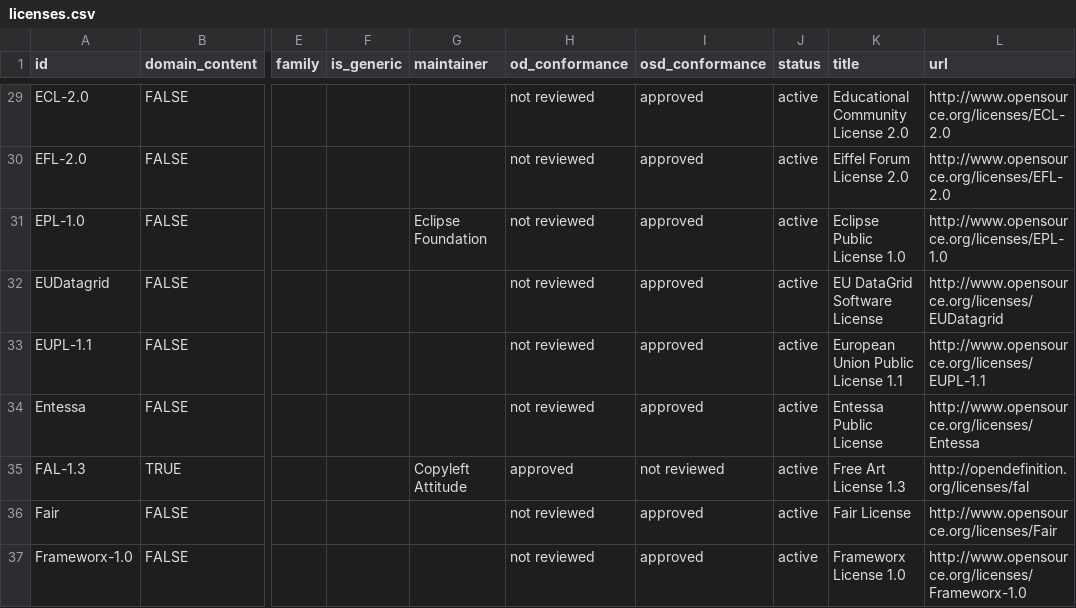
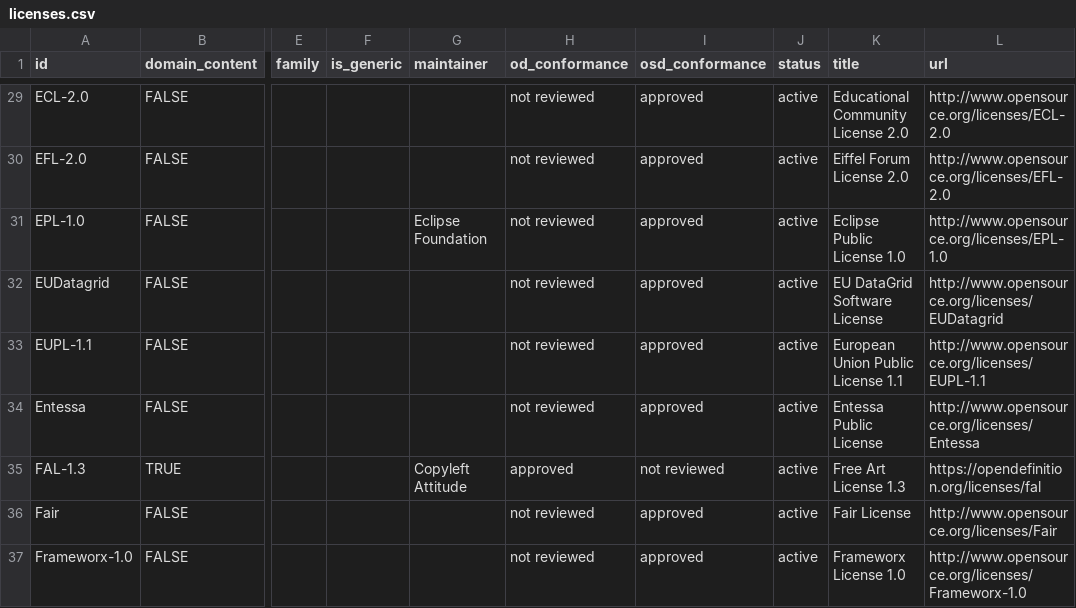
Before and after one commit to okfn/licenses, a CSV file: licenses.csv, drawn as a sheet; only a part is shown, gaps mark what is left out; the diff covers the shown part only; the diff names each change by its address in the sheet, - before the commit and + after, or states it on an @@ line.

Commit message:
http->https

```diff
--- a/licenses.csv
+++ b/licenses.csv
-L35 (url): http://opendefinition.org/licenses/fal
+L35 (url): https://opendefinition.org/licenses/fal
```
Also changed, not shown: 8 edited cells elsewhere in this file, 31 other files.
